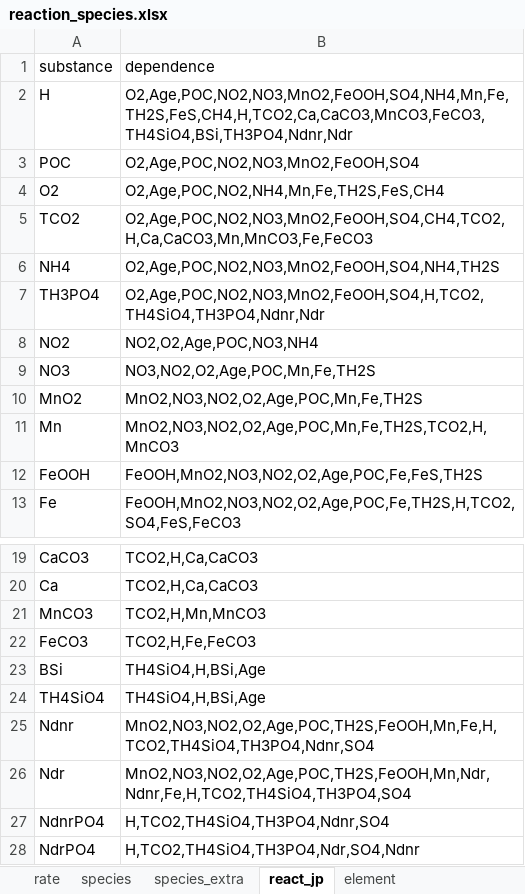
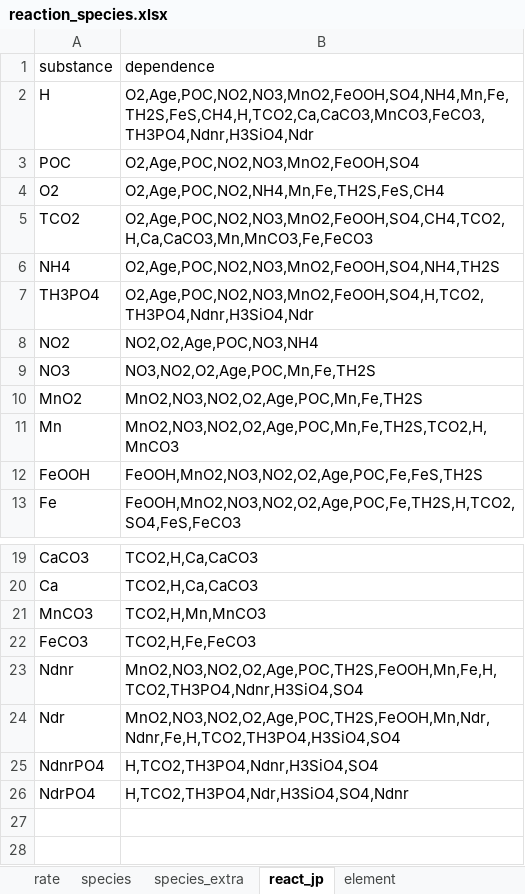
Before and after one commit to JianghuiDu/SedTrace.jl, an Excel workbook: reaction_species.xlsx, sheet react_jp, drawn as a sheet; only a part is shown, gaps mark what is left out; values as stored, in another font and other column widths than the file's, no borders; removed rows and columns are numbered as before the commit, all else as after; the diff names each change by its address in the sheet, - before the commit and + after, or states it on an @@ line.

```diff
--- a/reaction_species.xlsx (sheet react_jp)
+++ b/reaction_species.xlsx (sheet react_jp)
-B2 (dependence): O2,Age,POC,NO2,NO3,MnO2,FeOOH,SO4,NH4,Mn,Fe,TH2S,FeS,CH4,H,TCO2,Ca,CaCO3,MnCO3,FeCO3,TH4SiO4,BSi,TH3PO4,Ndnr,Ndr
+B2 (dependence): O2,Age,POC,NO2,NO3,MnO2,FeOOH,SO4,NH4,Mn,Fe,TH2S,FeS,CH4,H,TCO2,Ca,CaCO3,MnCO3,FeCO3,TH3PO4,Ndnr,H3SiO4,Ndr
-B7 (dependence): O2,Age,POC,NO2,NO3,MnO2,FeOOH,SO4,H,TCO2,TH4SiO4,TH3PO4,Ndnr,Ndr
+B7 (dependence): O2,Age,POC,NO2,NO3,MnO2,FeOOH,SO4,H,TCO2,TH3PO4,Ndnr,H3SiO4,Ndr
-row 23: BSi | TH4SiO4,H,BSi,Age
-row 24: TH4SiO4 | TH4SiO4,H,BSi,Age
-B23 (dependence): MnO2,NO3,NO2,O2,Age,POC,TH2S,FeOOH,Mn,Fe,H,TCO2,TH4SiO4,TH3PO4,Ndnr,SO4
+B23 (dependence): MnO2,NO3,NO2,O2,Age,POC,TH2S,FeOOH,Mn,Fe,H,TCO2,TH3PO4,Ndnr,H3SiO4,SO4
-B24 (dependence): MnO2,NO3,NO2,O2,Age,POC,TH2S,FeOOH,Mn,Ndr,Ndnr,Fe,H,TCO2,TH4SiO4,TH3PO4,SO4
+B24 (dependence): MnO2,NO3,NO2,O2,Age,POC,TH2S,FeOOH,Mn,Ndr,Ndnr,Fe,H,TCO2,TH3PO4,H3SiO4,SO4
-B25 (dependence): H,TCO2,TH4SiO4,TH3PO4,Ndnr,SO4
+B25 (dependence): H,TCO2,TH3PO4,Ndnr,H3SiO4,SO4
-B26 (dependence): H,TCO2,TH4SiO4,TH3PO4,Ndr,SO4,Ndnr
+B26 (dependence): H,TCO2,TH3PO4,Ndr,H3SiO4,SO4,Ndnr
```
Also changed, not shown: sheet species, sheet element, sheet rate, sheet species_extra, examples/model_config.HH3000.workingversionnew.xlsx, examples/model_config.HH3000.workingversionnew_parameter_template.xlsx, 47 other files.
